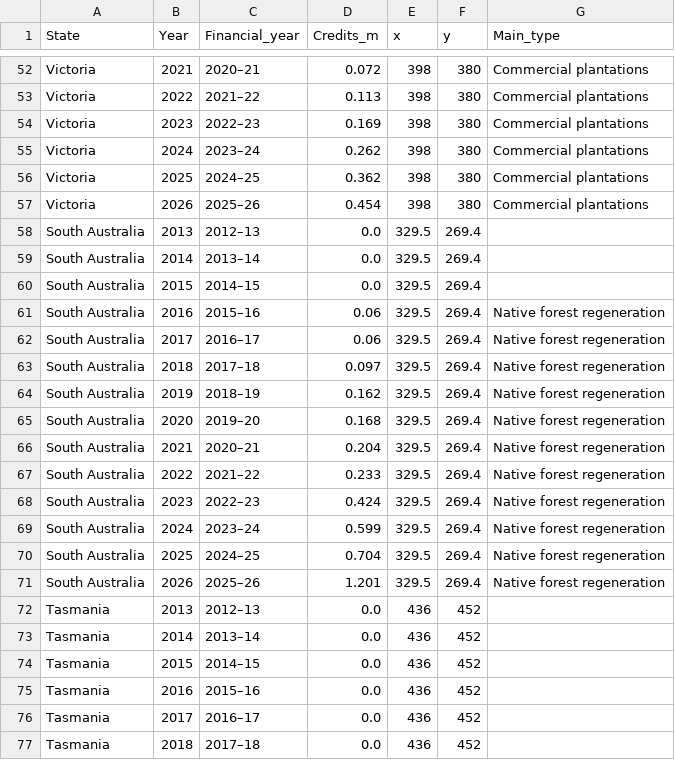
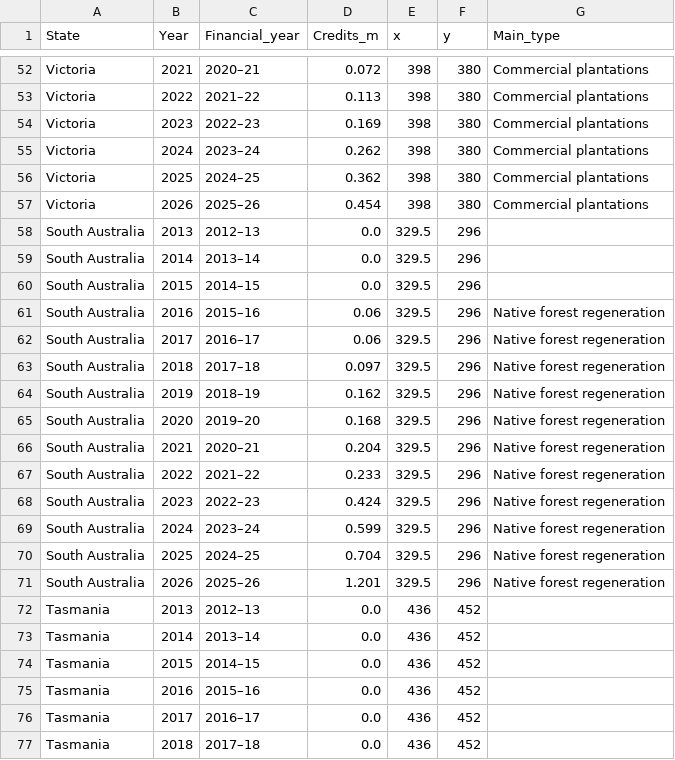
Before and after one commit to nasya1124/3179, a CSV file: data/forest_credits_labels.csv, drawn as a sheet; only a part is shown, gaps mark what is left out; the diff covers the shown part only.

```diff
--- a/data/forest_credits_labels.csv
+++ b/data/forest_credits_labels.csv
@@ -57,16 +57,16 @@ Victoria,2025,2024–25,0.362,398,380,Commercial plantations
 Victoria,2026,2025–26,0.454,398,380,Commercial plantations
-South Australia,2013,2012–13,0.0,329.5,269.4,
-South Australia,2014,2013–14,0.0,329.5,269.4,
-South Australia,2015,2014–15,0.0,329.5,269.4,
-South Australia,2016,2015–16,0.06,329.5,269.4,Native forest regeneration
-South Australia,2017,2016–17,0.06,329.5,269.4,Native forest regeneration
-South Australia,2018,2017–18,0.097,329.5,269.4,Native forest regeneration
-South Australia,2019,2018–19,0.162,329.5,269.4,Native forest regeneration
-South Australia,2020,2019–20,0.168,329.5,269.4,Native forest regeneration
-South Australia,2021,2020–21,0.204,329.5,269.4,Native forest regeneration
-South Australia,2022,2021–22,0.233,329.5,269.4,Native forest regeneration
-South Australia,2023,2022–23,0.424,329.5,269.4,Native forest regeneration
-South Australia,2024,2023–24,0.599,329.5,269.4,Native forest regeneration
-South Australia,2025,2024–25,0.704,329.5,269.4,Native forest regeneration
-South Australia,2026,2025–26,1.201,329.5,269.4,Native forest regeneration
+South Australia,2013,2012–13,0.0,329.5,296,
+South Australia,2014,2013–14,0.0,329.5,296,
+South Australia,2015,2014–15,0.0,329.5,296,
+South Australia,2016,2015–16,0.06,329.5,296,Native forest regeneration
+South Australia,2017,2016–17,0.06,329.5,296,Native forest regeneration
+South Australia,2018,2017–18,0.097,329.5,296,Native forest regeneration
+South Australia,2019,2018–19,0.162,329.5,296,Native forest regeneration
+South Australia,2020,2019–20,0.168,329.5,296,Native forest regeneration
+South Australia,2021,2020–21,0.204,329.5,296,Native forest regeneration
+South Australia,2022,2021–22,0.233,329.5,296,Native forest regeneration
+South Australia,2023,2022–23,0.424,329.5,296,Native forest regeneration
+South Australia,2024,2023–24,0.599,329.5,296,Native forest regeneration
+South Australia,2025,2024–25,0.704,329.5,296,Native forest regeneration
+South Australia,2026,2025–26,1.201,329.5,296,Native forest regeneration
 Tasmania,2013,2012–13,0.0,436,452,
```
Also changed, not shown: 14 edited cells elsewhere in this file, 18 other files.
